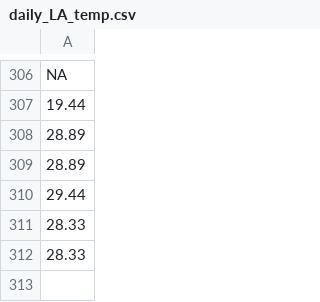
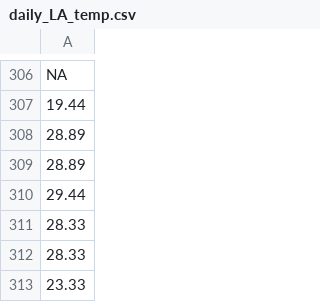
Before and after one commit to LukePapayoanou/LA_AQI-TEMP, a CSV file: weather_proj/daily_LA_temp.csv, drawn as a sheet; only a part is shown, gaps mark what is left out; the diff names each change by its address in the sheet, - before the commit and + after, or states it on an @@ line.

```diff
--- a/weather_proj/daily_LA_temp.csv
+++ b/weather_proj/daily_LA_temp.csv
+row 313: 23.33
```
Also changed, not shown: 3 other files.
